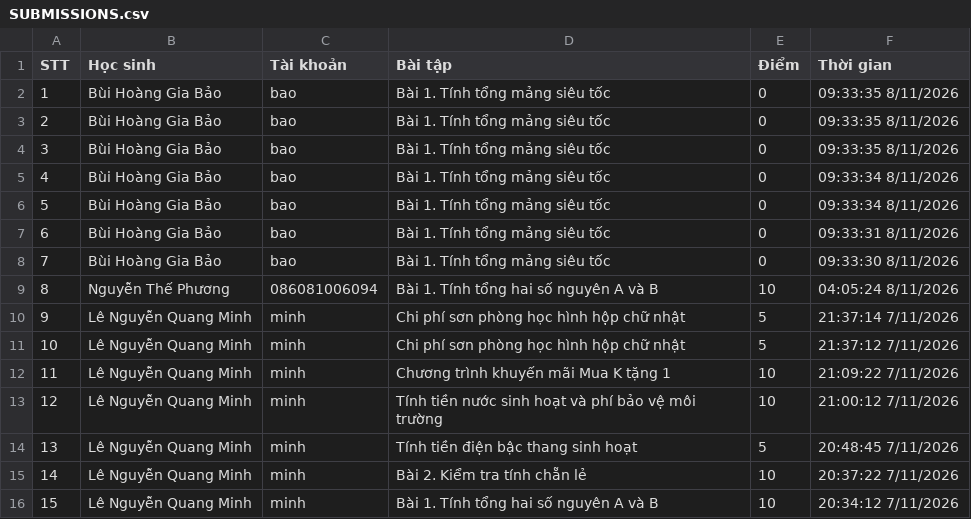
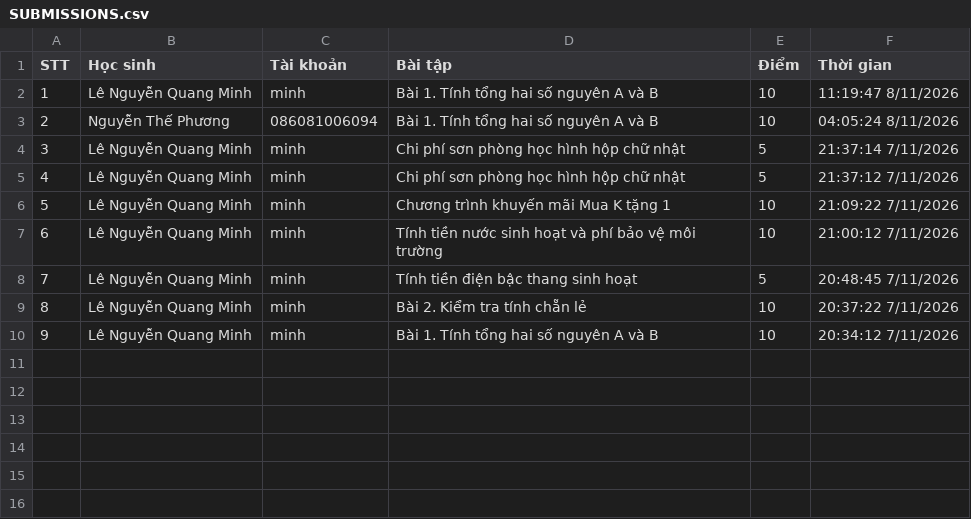
Before and after one commit to thefuong119/ai-python-thcs, a CSV file: SUBMISSIONS.csv, drawn as a sheet; removed rows and columns are numbered as before the commit, all else as after; the diff names each change by its address in the sheet, - before the commit and + after, or states it on an @@ line.

Commit message:
[Submissions] Cập nhật 11:19:48 8/11/2026

```diff
--- a/SUBMISSIONS.csv
+++ b/SUBMISSIONS.csv
-row 2: 1 | Bùi Hoàng Gia Bảo | bao | Bài 1. Tính tổng mảng siêu tốc | 0 | 09:33:35 8/11/2026
-row 3: 2 | Bùi Hoàng Gia Bảo | bao | Bài 1. Tính tổng mảng siêu tốc | 0 | 09:33:35 8/11/2026
-row 4: 3 | Bùi Hoàng Gia Bảo | bao | Bài 1. Tính tổng mảng siêu tốc | 0 | 09:33:35 8/11/2026
-row 5: 4 | Bùi Hoàng Gia Bảo | bao | Bài 1. Tính tổng mảng siêu tốc | 0 | 09:33:34 8/11/2026
-row 6: 5 | Bùi Hoàng Gia Bảo | bao | Bài 1. Tính tổng mảng siêu tốc | 0 | 09:33:34 8/11/2026
-row 7: 6 | Bùi Hoàng Gia Bảo | bao | Bài 1. Tính tổng mảng siêu tốc | 0 | 09:33:31 8/11/2026
-row 8: 7 | Bùi Hoàng Gia Bảo | bao | Bài 1. Tính tổng mảng siêu tốc | 0 | 09:33:30 8/11/2026
+row 2: 1 | Lê Nguyễn Quang Minh | minh | Bài 1. Tính tổng hai số nguyên A và B | 10 | 11:19:47 8/11/2026
@@ column A (STT) renumbered from row 3 down @@
```
